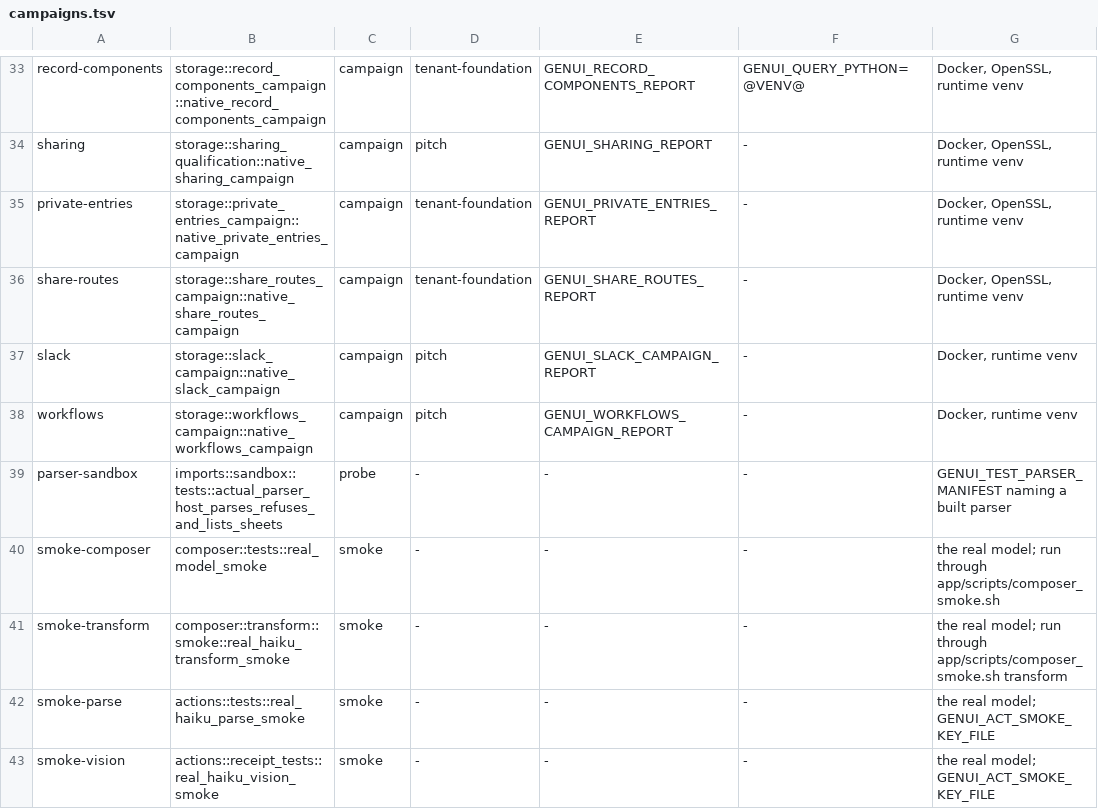
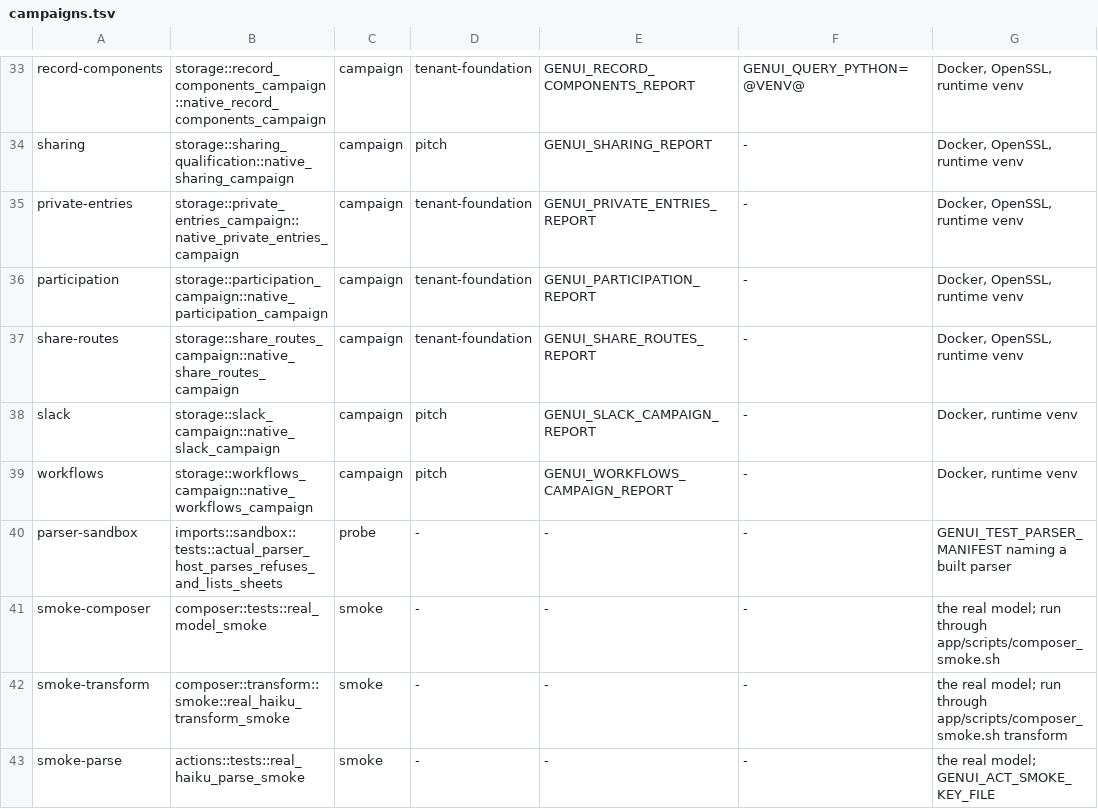
Before and after one commit to getforma-dev/forma-app-platform, a TSV file: scripts/dev/campaigns.tsv, drawn as a sheet; only a part is shown, gaps mark what is left out; the shorter side is filled out with more unchanged rows; the diff names each change by its address in the sheet, - before the commit and + after, or states it on an @@ line.

```diff
--- a/scripts/dev/campaigns.tsv
+++ b/scripts/dev/campaigns.tsv
+row 36: participation | storage::participation_campaign::native_participation_campaign | campaign | tenant-foundation | GENUI_PARTICIPATION_REPORT | - | Docker, OpenSSL, runtime venv
```
Also changed, not shown: 29 other files.
